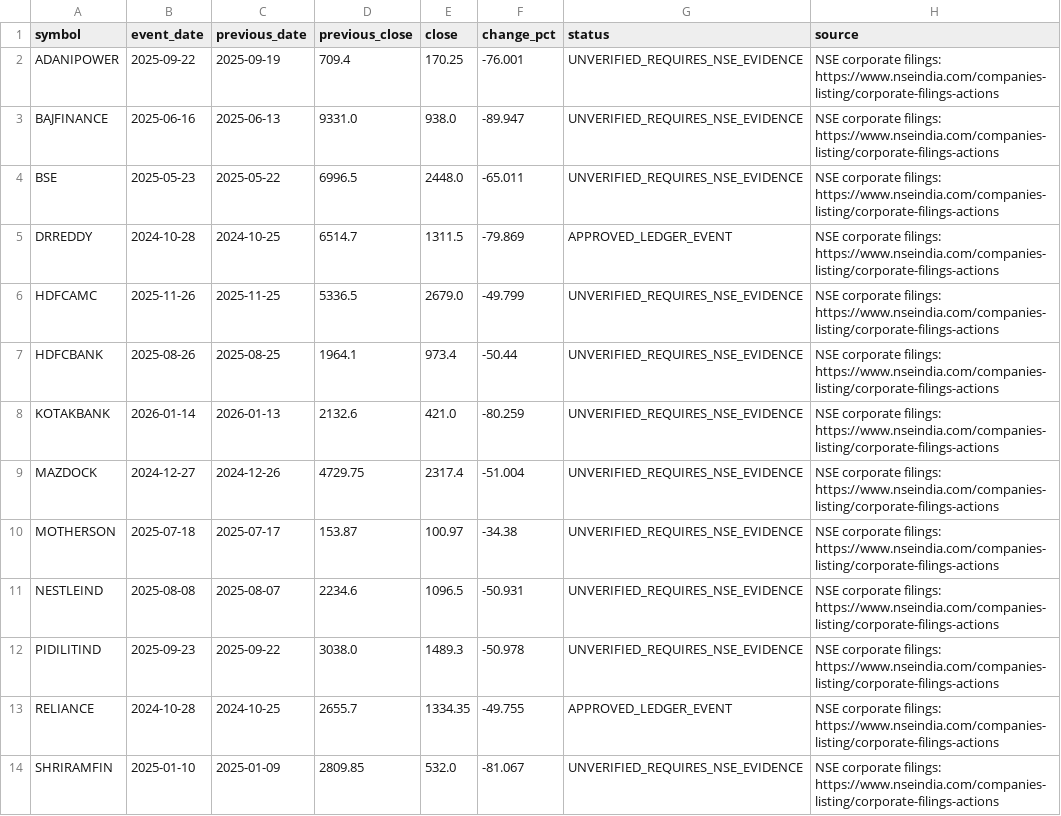
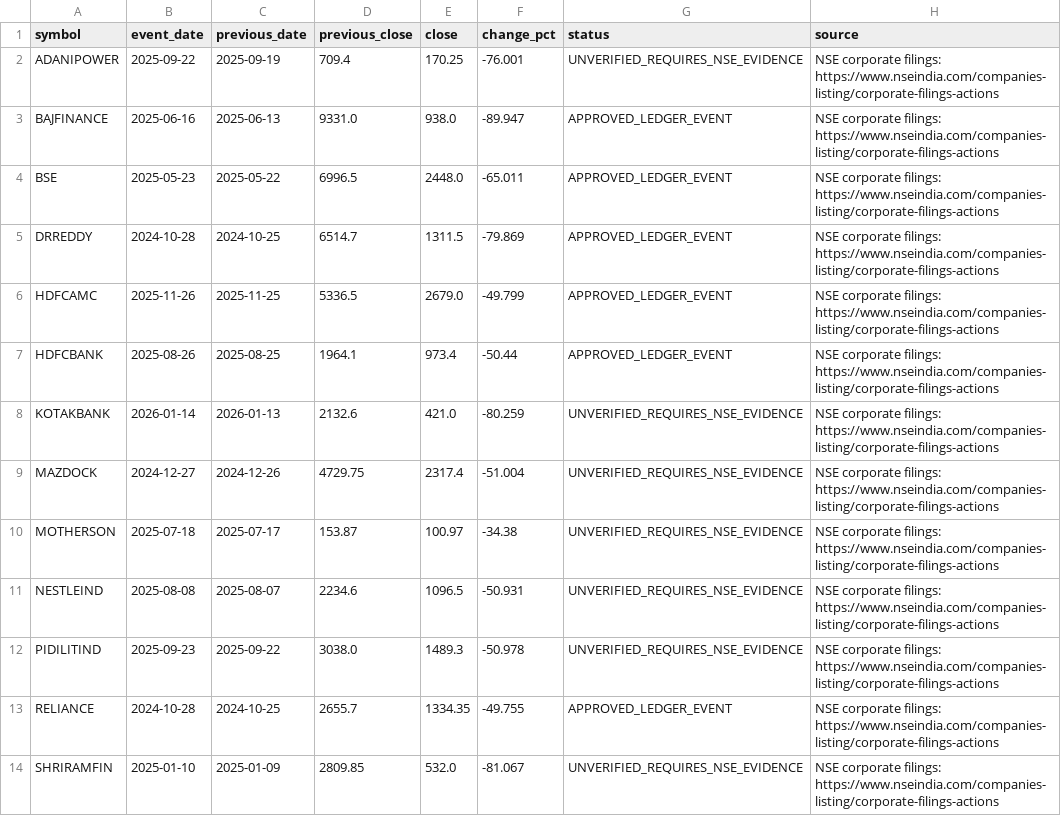
Before and after one commit to hank-rearden/execute-market, a CSV file: reports/stage4b_review.csv, drawn as a sheet; only a part is shown.

```diff
--- a/reports/stage4b_review.csv
+++ b/reports/stage4b_review.csv
@@ -2,7 +2,7 @@ symbol,event_date,previous_date,previous_close,close,change_pct,status,source
 ADANIPOWER,2025-09-22,2025-09-19,709.4,170.25,-76.001,UNVERIFIED_REQUIRES_NSE_EVIDENCE,NSE corporate filings: https://www.nseindia.com/companies-listing/corporate-filings-actions
-BAJFINANCE,2025-06-16,2025-06-13,9331.0,938.0,-89.947,UNVERIFIED_REQUIRES_NSE_EVIDENCE,NSE corporate filings: https://www.nseindia.com/companies-listing/corporate-filings-actions
-BSE,2025-05-23,2025-05-22,6996.5,2448.0,-65.011,UNVERIFIED_REQUIRES_NSE_EVIDENCE,NSE corporate filings: https://www.nseindia.com/companies-listing/corporate-filings-actions
+BAJFINANCE,2025-06-16,2025-06-13,9331.0,938.0,-89.947,APPROVED_LEDGER_EVENT,NSE corporate filings: https://www.nseindia.com/companies-listing/corporate-filings-actions
+BSE,2025-05-23,2025-05-22,6996.5,2448.0,-65.011,APPROVED_LEDGER_EVENT,NSE corporate filings: https://www.nseindia.com/companies-listing/corporate-filings-actions
 DRREDDY,2024-10-28,2024-10-25,6514.7,1311.5,-79.869,APPROVED_LEDGER_EVENT,NSE corporate filings: https://www.nseindia.com/companies-listing/corporate-filings-actions
-HDFCAMC,2025-11-26,2025-11-25,5336.5,2679.0,-49.799,UNVERIFIED_REQUIRES_NSE_EVIDENCE,NSE corporate filings: https://www.nseindia.com/companies-listing/corporate-filings-actions
-HDFCBANK,2025-08-26,2025-08-25,1964.1,973.4,-50.44,UNVERIFIED_REQUIRES_NSE_EVIDENCE,NSE corporate filings: https://www.nseindia.com/companies-listing/corporate-filings-actions
+HDFCAMC,2025-11-26,2025-11-25,5336.5,2679.0,-49.799,APPROVED_LEDGER_EVENT,NSE corporate filings: https://www.nseindia.com/companies-listing/corporate-filings-actions
+HDFCBANK,2025-08-26,2025-08-25,1964.1,973.4,-50.44,APPROVED_LEDGER_EVENT,NSE corporate filings: https://www.nseindia.com/companies-listing/corporate-filings-actions
 KOTAKBANK,2026-01-14,2026-01-13,2132.6,421.0,-80.259,UNVERIFIED_REQUIRES_NSE_EVIDENCE,NSE corporate filings: https://www.nseindia.com/companies-listing/corporate-filings-actions
```
Also changed, not shown: 2 other files.
